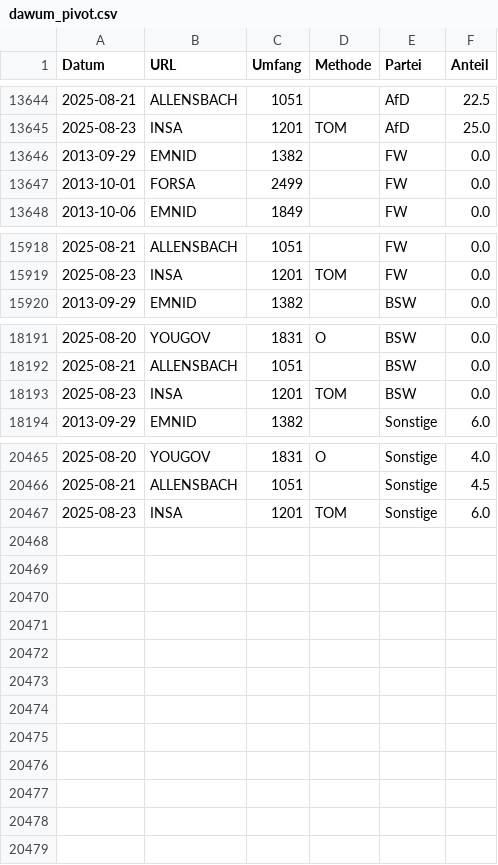
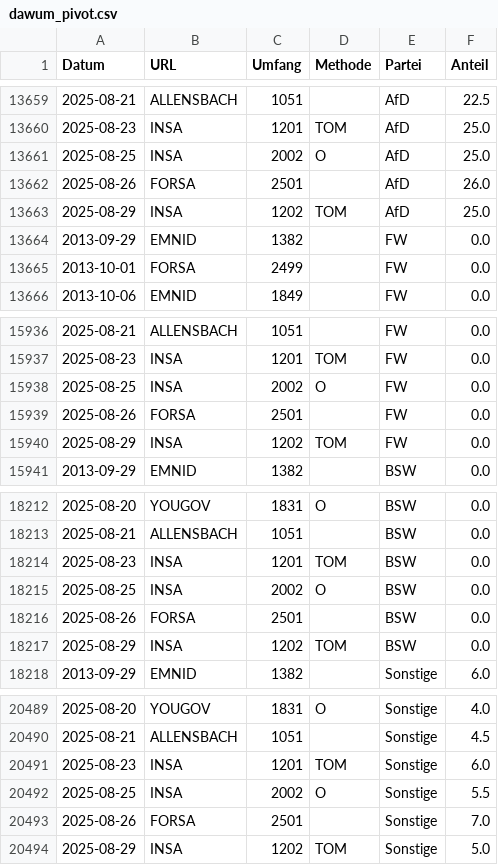
Before and after one commit to thomascamminady/dawum-crawl, a CSV file: data/dawum_pivot.csv, drawn as a sheet; only a part is shown, gaps mark what is left out; the diff covers the shown part only.

```diff
--- a/data/dawum_pivot.csv
+++ b/data/dawum_pivot.csv
@@ -13645,2 +13660,5 @@ Datum,URL,Umfang,Methode,Partei,Anteil
 2025-08-23,INSA,1201,TOM,AfD,25.0
+2025-08-25,INSA,2002,O,AfD,25.0
+2025-08-26,FORSA,2501,"",AfD,26.0
+2025-08-29,INSA,1202,TOM,AfD,25.0
 2013-09-29,EMNID,1382,"",FW,0.0
@@ -15919,2 +15937,5 @@ Datum,URL,Umfang,Methode,Partei,Anteil
 2025-08-23,INSA,1201,TOM,FW,0.0
+2025-08-25,INSA,2002,O,FW,0.0
+2025-08-26,FORSA,2501,"",FW,0.0
+2025-08-29,INSA,1202,TOM,FW,0.0
 2013-09-29,EMNID,1382,"",BSW,0.0
@@ -18193,2 +18214,5 @@ Datum,URL,Umfang,Methode,Partei,Anteil
 2025-08-23,INSA,1201,TOM,BSW,0.0
+2025-08-25,INSA,2002,O,BSW,0.0
+2025-08-26,FORSA,2501,"",BSW,0.0
+2025-08-29,INSA,1202,TOM,BSW,0.0
 2013-09-29,EMNID,1382,"",Sonstige,6.0
@@ -20467 +20491,4 @@ Datum,URL,Umfang,Methode,Partei,Anteil
 2025-08-23,INSA,1201,TOM,Sonstige,6.0
+2025-08-25,INSA,2002,O,Sonstige,5.5
+2025-08-26,FORSA,2501,"",Sonstige,7.0
+2025-08-29,INSA,1202,TOM,Sonstige,5.0
```
Also changed, not shown: 15 added rows elsewhere in this file, data/dawum.csv, 1 other file.
